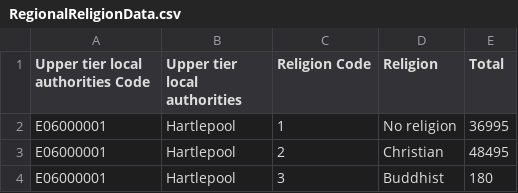
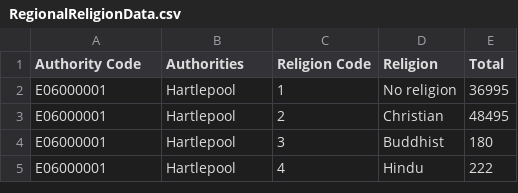
Before and after one commit to forcz-T/datavisData, a CSV file: RegionalReligionData.csv, drawn as a sheet; only a part is shown; the shorter side is filled out with more unchanged rows.

Commit message:
Update RegionalReligionData.csv

```diff
--- a/RegionalReligionData.csv
+++ b/RegionalReligionData.csv
@@ -1,2 +1,2 @@
-Upper tier local authorities Code,Upper tier local authorities,Religion Code,Religion,Total
+Authority Code,Authorities,Religion Code,Religion,Total
 E06000001,Hartlepool,1,No religion,36995
```
